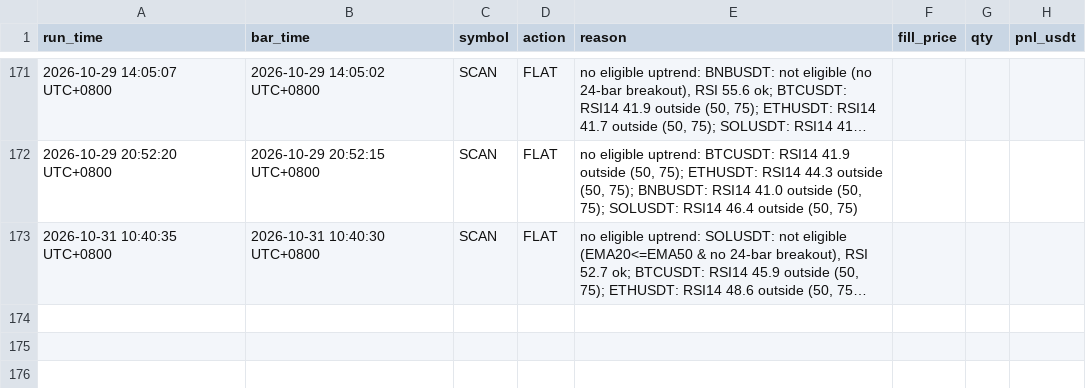
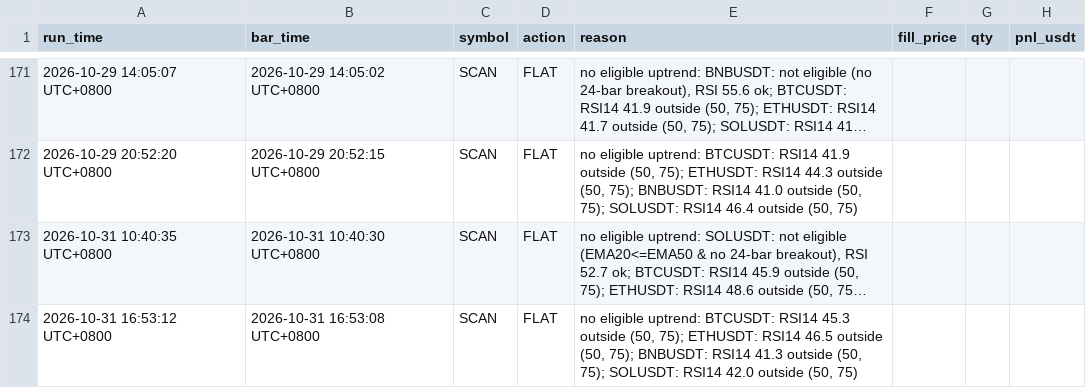
Before and after one commit to hawk-contribute/paper-trader, a CSV file: decisions.csv, drawn as a sheet; only a part is shown, gaps mark what is left out; long unchanged cells end in …; the diff names each change by its address in the sheet, - before the commit and + after, or states it on an @@ line.

```diff
--- a/decisions.csv
+++ b/decisions.csv
+row 174: 2026-10-31 16:53:12 UTC+0800 | 2026-10-31 16:53:08 UTC+0800 | SCAN | FLAT | no eligible uptrend: BTCUSDT: RSI14 45.3 outside (50, 75); ETHUSDT: RSI14 46.5 outside (50, 75); BNBUSDT: RSI14 41.3 outside (50, 75); SOLUSDT: RSI14 42.0 outside (50, 75)
```
Also changed, not shown: 3 other files.
